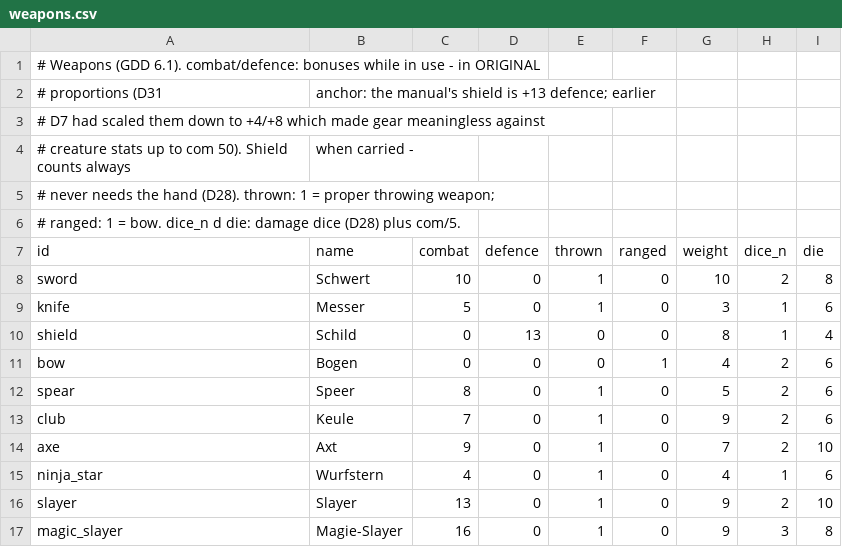
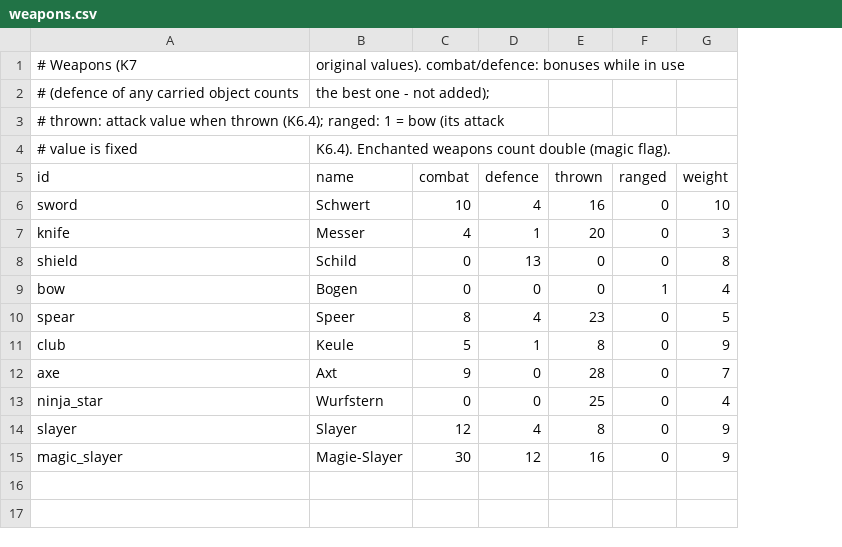
Before and after one commit to cadextcp/lords-of-chaos-agon, a CSV file: data/weapons.csv, drawn as a sheet; removed rows and columns are numbered as before the commit, all else as after; the diff names each change by its address in the sheet, - before the commit and + after, or states it on an @@ line.

```diff
--- a/data/weapons.csv
+++ b/data/weapons.csv
-column H (dice_n), rows 8-17: 2 | 1 | 1 | 2 | 2 | 2 | 2 | 1 | 2 | 3
-column I (die), rows 8-17: 8 | 6 | 4 | 6 | 6 | 6 | 10 | 6 | 10 | 8
-row 1: # Weapons (GDD 6.1). combat/defence: bonuses while in use - in ORIGINAL
-row 2: # proportions (D31 | anchor: the manual's shield is +13 defence; earlier
-row 3: # D7 had scaled them down to +4/+8 which made gear meaningless against
-row 4: # creature stats up to com 50). Shield counts always | when carried -
-row 5: # never needs the hand (D28). thrown: 1 = proper throwing weapon;
+row 1: # Weapons (K7 | original values). combat/defence: bonuses while in use
+row 2: # (defence of any carried object counts | the best one - not added);
-A3 (id): # ranged: 1 = bow. dice_n d die: damage dice (D28) plus com/5.
+A3 (id): # thrown: attack value when thrown (K6.4); ranged: 1 = bow (its attack
+row 4: # value is fixed | K6.4). Enchanted weapons count double (magic flag).
-D6 (defence): 0
+D6 (defence): 4
-E6 (thrown): 1
+E6 (thrown): 16
-C7 (combat): 5
+C7 (combat): 4
-D7 (defence): 0
+D7 (defence): 1
-E7 (thrown): 1
+E7 (thrown): 20
-D10 (defence): 0
+D10 (defence): 4
-E10 (thrown): 1
+E10 (thrown): 23
-C11 (combat): 7
+C11 (combat): 5
-D11 (defence): 0
+D11 (defence): 1
-E11 (thrown): 1
+E11 (thrown): 8
-E12 (thrown): 1
+E12 (thrown): 28
-C13 (combat): 4
+C13 (combat): 0
-E13 (thrown): 1
+E13 (thrown): 25
-C14 (combat): 13
+C14 (combat): 12
-D14 (defence): 0
+D14 (defence): 4
-E14 (thrown): 1
+E14 (thrown): 8
-C15 (combat): 16
+C15 (combat): 30
-D15 (defence): 0
+D15 (defence): 12
-E15 (thrown): 1
+E15 (thrown): 16
```
Also changed, not shown: data/actions.csv, data/features.csv, 12 other files.
